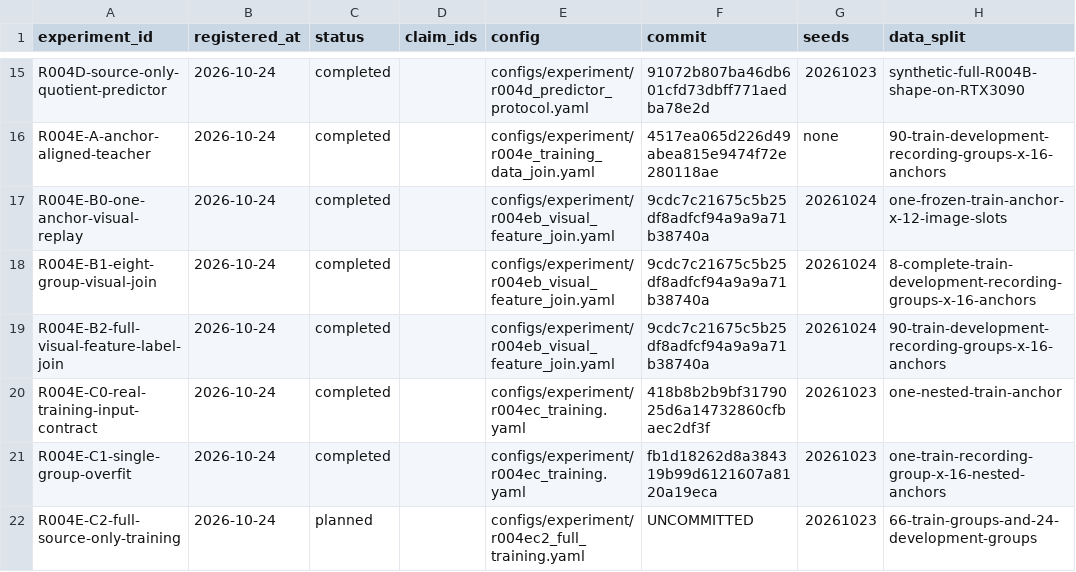
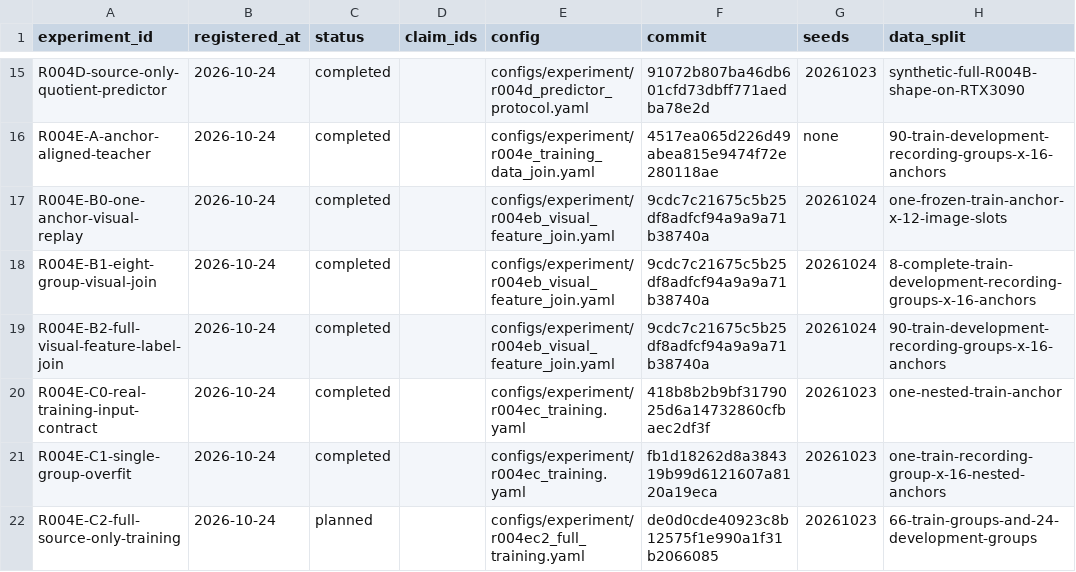
Before and after one commit to KUN-11-77/AORTA-Drive, a CSV file: experiments/registry.csv, drawn as a sheet; only a part is shown, gaps mark what is left out; the diff names each change by its address in the sheet, - before the commit and + after, or states it on an @@ line.

Commit message:
Pin R004E-C2 registration revision

```diff
--- a/experiments/registry.csv
+++ b/experiments/registry.csv
-F22 (commit): UNCOMMITTED
+F22 (commit): de0d0cde40923c8b12575f1e990a1f31b2066085
```
